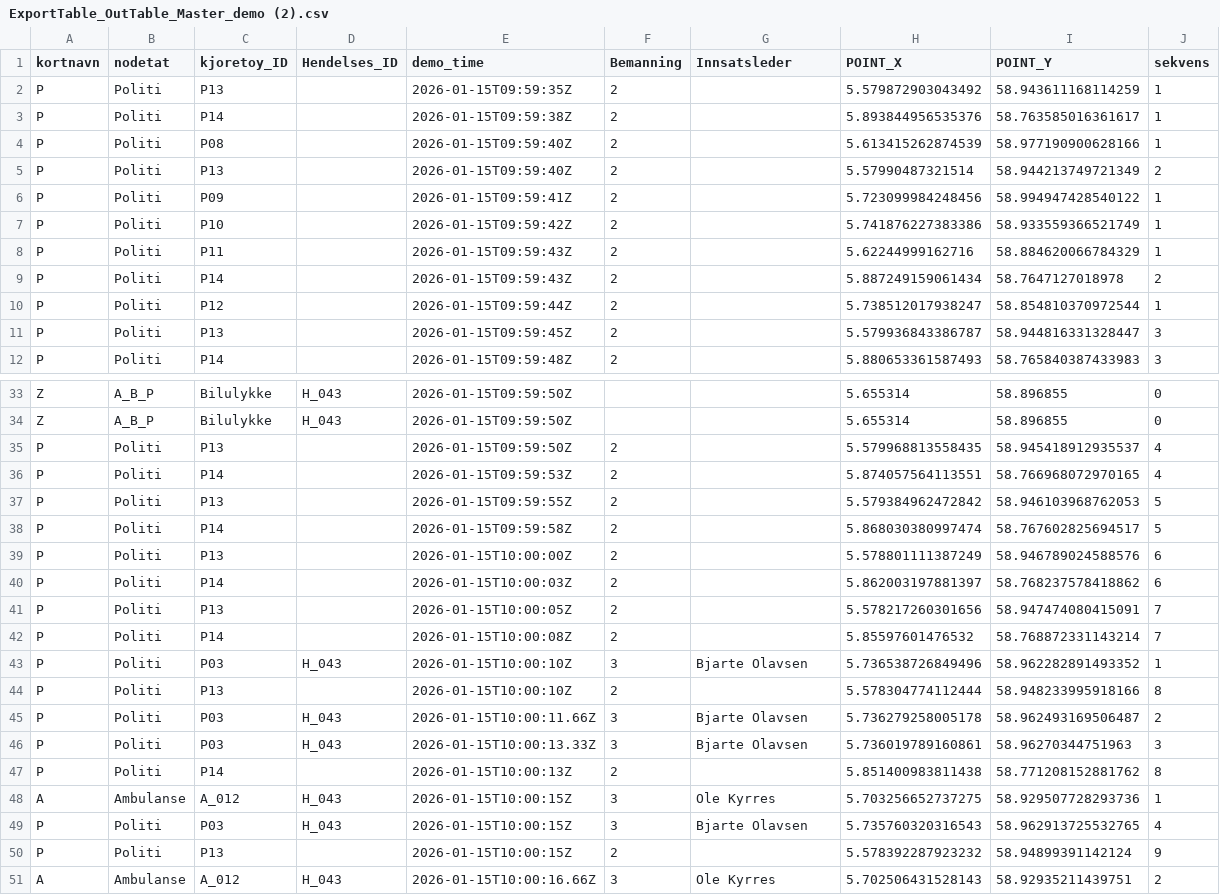
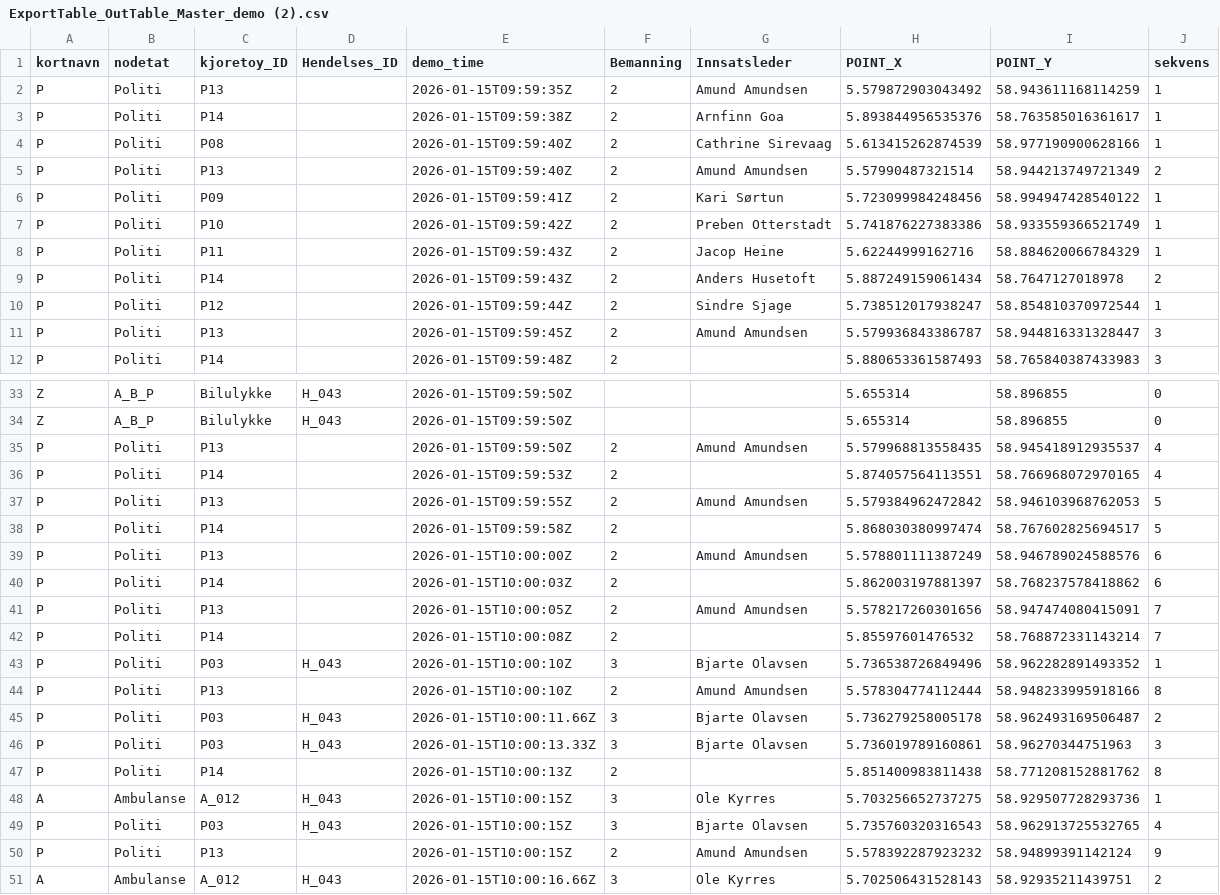
Before and after one commit to eindor/Velocity_demo, a CSV file: ExportTable_OutTable_Master_demo (2).csv, drawn as a sheet; only a part is shown, gaps mark what is left out.

Commit message:
Update ExportTable_OutTable_Master_demo (2).csv

```diff
--- a/ExportTable_OutTable_Master_demo (2).csv
+++ b/ExportTable_OutTable_Master_demo (2).csv
@@ -1,12 +1,12 @@
 kortnavn;nodetat;kjoretoy_ID;Hendelses_ID;demo_time;Bemanning;Innsatsleder;POINT_X;POINT_Y;sekvens
-P;Politi;P13;;2026-01-15T09:59:35Z;2;;5.579872903043492;58.943611168114259;1
-P;Politi;P14;;2026-01-15T09:59:38Z;2;;5.893844956535376;58.763585016361617;1
-P;Politi;P08;;2026-01-15T09:59:40Z;2;;5.613415262874539;58.977190900628166;1
-P;Politi;P13;;2026-01-15T09:59:40Z;2;;5.57990487321514;58.944213749721349;2
-P;Politi;P09;;2026-01-15T09:59:41Z;2;;5.723099984248456;58.994947428540122;1
-P;Politi;P10;;2026-01-15T09:59:42Z;2;;5.741876227383386;58.933559366521749;1
-P;Politi;P11;;2026-01-15T09:59:43Z;2;;5.62244999162716;58.884620066784329;1
-P;Politi;P14;;2026-01-15T09:59:43Z;2;;5.887249159061434;58.7647127018978;2
-P;Politi;P12;;2026-01-15T09:59:44Z;2;;5.738512017938247;58.854810370972544;1
-P;Politi;P13;;2026-01-15T09:59:45Z;2;;5.579936843386787;58.944816331328447;3
+P;Politi;P13;;2026-01-15T09:59:35Z;2;Amund Amundsen;5.579872903043492;58.943611168114259;1
+P;Politi;P14;;2026-01-15T09:59:38Z;2;Arnfinn Goa;5.893844956535376;58.763585016361617;1
+P;Politi;P08;;2026-01-15T09:59:40Z;2;Cathrine Sirevaag;5.613415262874539;58.977190900628166;1
+P;Politi;P13;;2026-01-15T09:59:40Z;2;Amund Amundsen;5.57990487321514;58.944213749721349;2
+P;Politi;P09;;2026-01-15T09:59:41Z;2;Kari Sørtun;5.723099984248456;58.994947428540122;1
+P;Politi;P10;;2026-01-15T09:59:42Z;2;Preben Otterstadt;5.741876227383386;58.933559366521749;1
+P;Politi;P11;;2026-01-15T09:59:43Z;2;Jacop Heine;5.62244999162716;58.884620066784329;1
+P;Politi;P14;;2026-01-15T09:59:43Z;2;Anders Husetoft;5.887249159061434;58.7647127018978;2
+P;Politi;P12;;2026-01-15T09:59:44Z;2;Sindre Sjage;5.738512017938247;58.854810370972544;1
+P;Politi;P13;;2026-01-15T09:59:45Z;2;Amund Amundsen;5.579936843386787;58.944816331328447;3
 P;Politi;P14;;2026-01-15T09:59:48Z;2;;5.880653361587493;58.765840387433983;3
@@ -34,12 +34,12 @@ Z;A_B_P;Bilulykke;H_043;2026-01-15T09:59:50Z;;;5.655314;58.896855;0
 Z;A_B_P;Bilulykke;H_043;2026-01-15T09:59:50Z;;;5.655314;58.896855;0
-P;Politi;P13;;2026-01-15T09:59:50Z;2;;5.579968813558435;58.945418912935537;4
+P;Politi;P13;;2026-01-15T09:59:50Z;2;Amund Amundsen;5.579968813558435;58.945418912935537;4
 P;Politi;P14;;2026-01-15T09:59:53Z;2;;5.874057564113551;58.766968072970165;4
-P;Politi;P13;;2026-01-15T09:59:55Z;2;;5.579384962472842;58.946103968762053;5
+P;Politi;P13;;2026-01-15T09:59:55Z;2;Amund Amundsen;5.579384962472842;58.946103968762053;5
 P;Politi;P14;;2026-01-15T09:59:58Z;2;;5.868030380997474;58.767602825694517;5
-P;Politi;P13;;2026-01-15T10:00:00Z;2;;5.578801111387249;58.946789024588576;6
+P;Politi;P13;;2026-01-15T10:00:00Z;2;Amund Amundsen;5.578801111387249;58.946789024588576;6
 P;Politi;P14;;2026-01-15T10:00:03Z;2;;5.862003197881397;58.768237578418862;6
-P;Politi;P13;;2026-01-15T10:00:05Z;2;;5.578217260301656;58.947474080415091;7
+P;Politi;P13;;2026-01-15T10:00:05Z;2;Amund Amundsen;5.578217260301656;58.947474080415091;7
 P;Politi;P14;;2026-01-15T10:00:08Z;2;;5.85597601476532;58.768872331143214;7
 P;Politi;P03;H_043;2026-01-15T10:00:10Z;3;Bjarte Olavsen;5.736538726849496;58.962282891493352;1
-P;Politi;P13;;2026-01-15T10:00:10Z;2;;5.578304774112444;58.948233995918166;8
+P;Politi;P13;;2026-01-15T10:00:10Z;2;Amund Amundsen;5.578304774112444;58.948233995918166;8
 P;Politi;P03;H_043;2026-01-15T10:00:11.66Z;3;Bjarte Olavsen;5.736279258005178;58.962493169506487;2
@@ -49,3 +49,3 @@ A;Ambulanse;A_012;H_043;2026-01-15T10:00:15Z;3;Ole Kyrres;5.703256652737275;58.9
 P;Politi;P03;H_043;2026-01-15T10:00:15Z;3;Bjarte Olavsen;5.735760320316543;58.962913725532765;4
-P;Politi;P13;;2026-01-15T10:00:15Z;2;;5.578392287923232;58.94899391142124;9
+P;Politi;P13;;2026-01-15T10:00:15Z;2;Amund Amundsen;5.578392287923232;58.94899391142124;9
 A;Ambulanse;A_012;H_043;2026-01-15T10:00:16.66Z;3;Ole Kyrres;5.702506431528143;58.92935211439751;2
```
